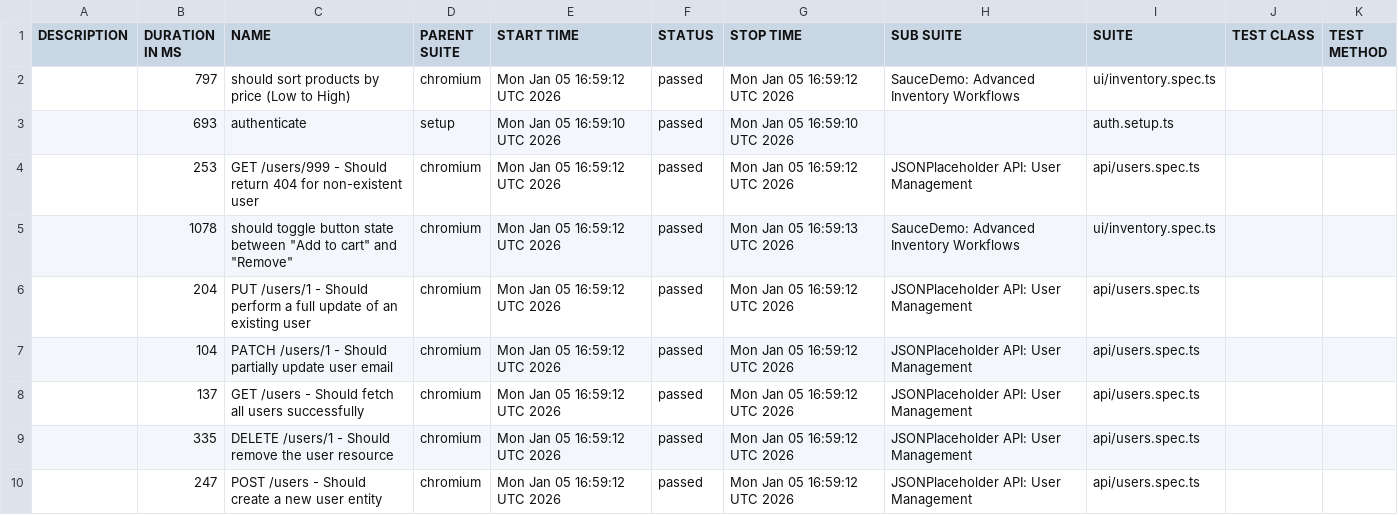
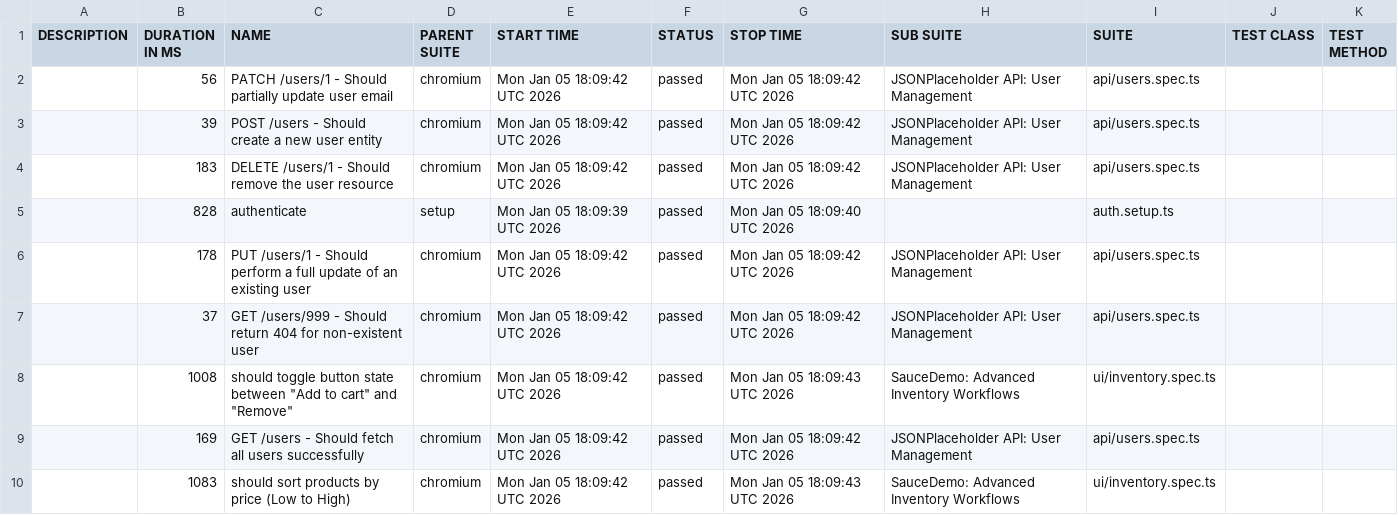
Before and after one commit to QAhmet1/soucedemo_playwright, a CSV file: data/suites.csv, drawn as a sheet.

```diff
--- a/data/suites.csv
+++ b/data/suites.csv
@@ -1,10 +1,10 @@
 "DESCRIPTION","DURATION IN MS","NAME","PARENT SUITE","START TIME","STATUS","STOP TIME","SUB SUITE","SUITE","TEST CLASS","TEST METHOD"
-"","797","should sort products by price (Low to High)","chromium","Mon Jan 05 16:59:12 UTC 2026","passed","Mon Jan 05 16:59:12 UTC 2026","SauceDemo: Advanced Inventory Workflows","ui/inventory.spec.ts","",""
-"","693","authenticate","setup","Mon Jan 05 16:59:10 UTC 2026","passed","Mon Jan 05 16:59:10 UTC 2026","","auth.setup.ts","",""
-"","253","GET /users/999 - Should return 404 for non-existent user","chromium","Mon Jan 05 16:59:12 UTC 2026","passed","Mon Jan 05 16:59:12 UTC 2026","JSONPlaceholder API: User Management","api/users.spec.ts","",""
-"","1078","should toggle button state between ""Add to cart"" and ""Remove""","chromium","Mon Jan 05 16:59:12 UTC 2026","passed","Mon Jan 05 16:59:13 UTC 2026","SauceDemo: Advanced Inventory Workflows","ui/inventory.spec.ts","",""
-"","204","PUT /users/1 - Should perform a full update of an existing user","chromium","Mon Jan 05 16:59:12 UTC 2026","passed","Mon Jan 05 16:59:12 UTC 2026","JSONPlaceholder API: User Management","api/users.spec.ts","",""
-"","104","PATCH /users/1 - Should partially update user email","chromium","Mon Jan 05 16:59:12 UTC 2026","passed","Mon Jan 05 16:59:12 UTC 2026","JSONPlaceholder API: User Management","api/users.spec.ts","",""
-"","137","GET /users - Should fetch all users successfully","chromium","Mon Jan 05 16:59:12 UTC 2026","passed","Mon Jan 05 16:59:12 UTC 2026","JSONPlaceholder API: User Management","api/users.spec.ts","",""
-"","335","DELETE /users/1 - Should remove the user resource","chromium","Mon Jan 05 16:59:12 UTC 2026","passed","Mon Jan 05 16:59:12 UTC 2026","JSONPlaceholder API: User Management","api/users.spec.ts","",""
-"","247","POST /users - Should create a new user entity","chromium","Mon Jan 05 16:59:12 UTC 2026","passed","Mon Jan 05 16:59:12 UTC 2026","JSONPlaceholder API: User Management","api/users.spec.ts","",""
+"","56","PATCH /users/1 - Should partially update user email","chromium","Mon Jan 05 18:09:42 UTC 2026","passed","Mon Jan 05 18:09:42 UTC 2026","JSONPlaceholder API: User Management","api/users.spec.ts","",""
+"","39","POST /users - Should create a new user entity","chromium","Mon Jan 05 18:09:42 UTC 2026","passed","Mon Jan 05 18:09:42 UTC 2026","JSONPlaceholder API: User Management","api/users.spec.ts","",""
+"","183","DELETE /users/1 - Should remove the user resource","chromium","Mon Jan 05 18:09:42 UTC 2026","passed","Mon Jan 05 18:09:42 UTC 2026","JSONPlaceholder API: User Management","api/users.spec.ts","",""
+"","828","authenticate","setup","Mon Jan 05 18:09:39 UTC 2026","passed","Mon Jan 05 18:09:40 UTC 2026","","auth.setup.ts","",""
+"","178","PUT /users/1 - Should perform a full update of an existing user","chromium","Mon Jan 05 18:09:42 UTC 2026","passed","Mon Jan 05 18:09:42 UTC 2026","JSONPlaceholder API: User Management","api/users.spec.ts","",""
+"","37","GET /users/999 - Should return 404 for non-existent user","chromium","Mon Jan 05 18:09:42 UTC 2026","passed","Mon Jan 05 18:09:42 UTC 2026","JSONPlaceholder API: User Management","api/users.spec.ts","",""
+"","1008","should toggle button state between ""Add to cart"" and ""Remove""","chromium","Mon Jan 05 18:09:42 UTC 2026","passed","Mon Jan 05 18:09:43 UTC 2026","SauceDemo: Advanced Inventory Workflows","ui/inventory.spec.ts","",""
+"","169","GET /users - Should fetch all users successfully","chromium","Mon Jan 05 18:09:42 UTC 2026","passed","Mon Jan 05 18:09:42 UTC 2026","JSONPlaceholder API: User Management","api/users.spec.ts","",""
+"","1083","should sort products by price (Low to High)","chromium","Mon Jan 05 18:09:42 UTC 2026","passed","Mon Jan 05 18:09:43 UTC 2026","SauceDemo: Advanced Inventory Workflows","ui/inventory.spec.ts","",""
```
Also changed, not shown: 39 other files.
